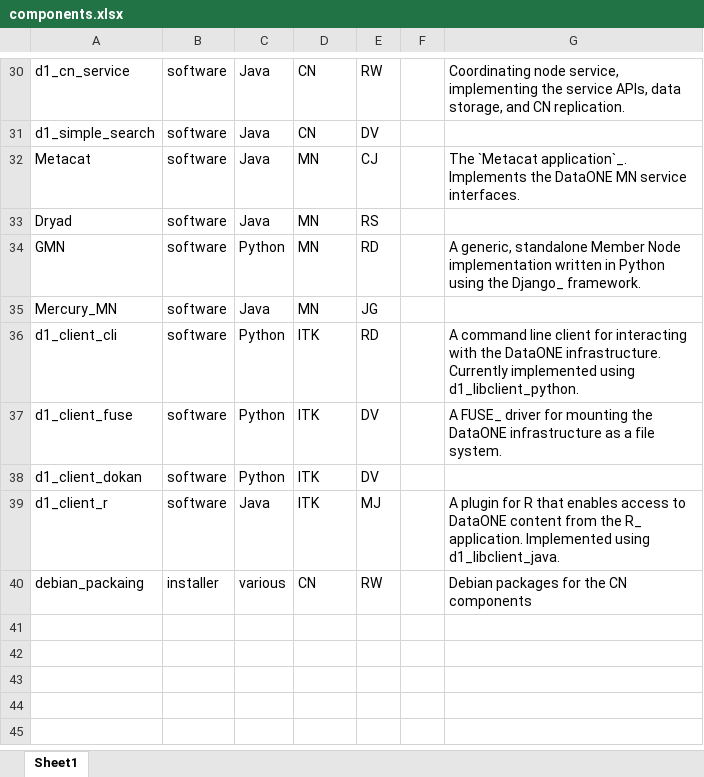
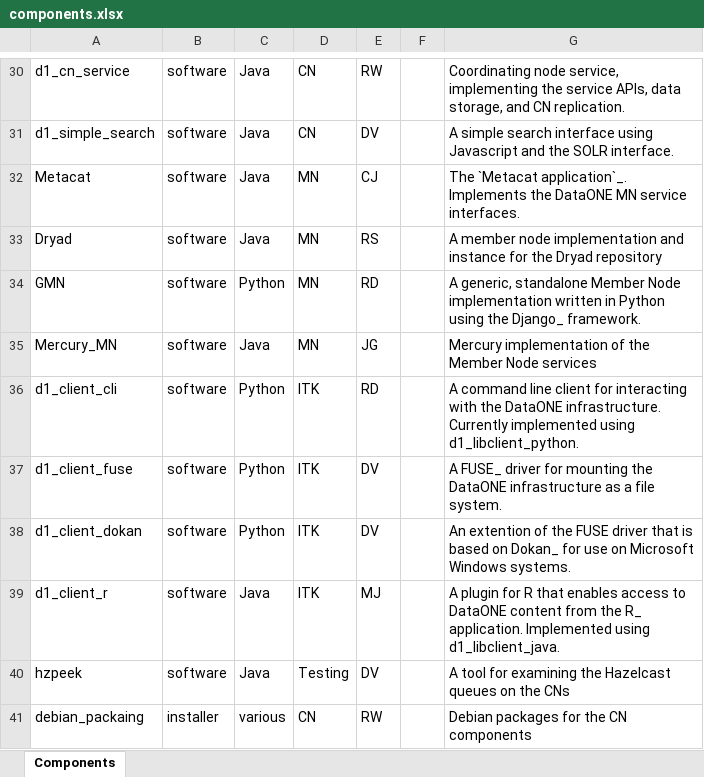
Before and after one commit to datadavev/DataONE_architecture, an Excel workbook: source/implementation/data/components.xlsx, sheet Components, drawn as a sheet; only a part is shown, gaps mark what is left out; values as stored, in another font and other column widths than the file's, no borders; the diff covers the shown part only; the diff names each change by its address in the sheet, - before the commit and + after, or states it on an @@ line.

```diff
--- a/source/implementation/data/components.xlsx (sheet Components)
+++ b/source/implementation/data/components.xlsx (sheet Components)
-sheet tab: Sheet1
+sheet tab: Components
-G31: (empty)
+G31: A simple search interface using Javascript and the SOLR interface.
-G33: (empty)
+G33: A member node implementation and instance for the Dryad repository
-G35: (empty)
+G35: Mercury implementation of the Member Node services
-G38: (empty)
+G38: An extention of the FUSE driver that is based on Dokan_ for use on Microsoft Windows systems.
+row 40: hzpeek | software | Java | Testing | DV |  | A tool for examining the Hazelcast queues on the CNs
```
Also changed, not shown: 1 added row, 1 removed row and 21 edited cells elsewhere in this sheet, 7 other files.
